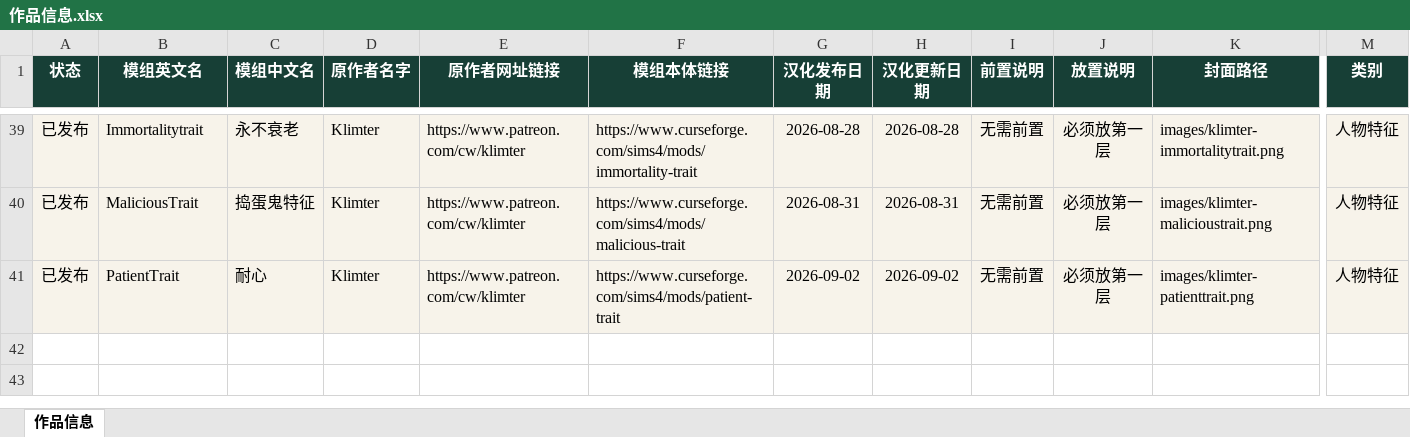
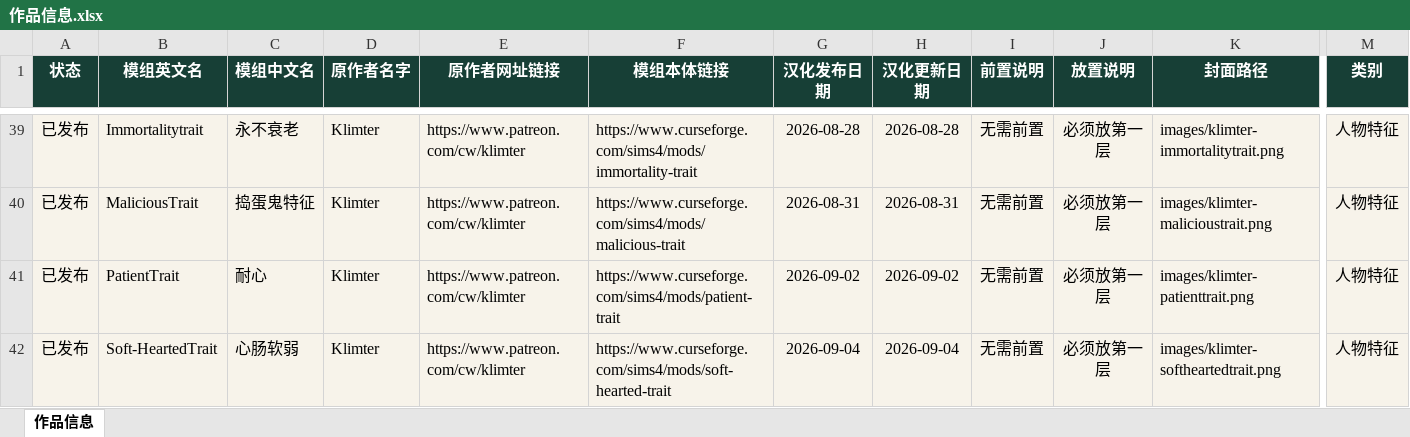
Before and after one commit to niuai-ui/qiuqiu-portfolio, an Excel workbook: 作品信息.xlsx, sheet 作品信息, drawn as a sheet; only a part is shown, gaps mark what is left out; values as stored, in another font and other column widths than the file's, no borders; table styles not drawn; rows hold the shown columns only; the diff names each change by its address in the sheet, - before the commit and + after, or states it on an @@ line.

Commit message:
新增 Klimter - Soft-HeartedTrait 心肠软弱 模组并发布

```diff
--- a/作品信息.xlsx (sheet 作品信息)
+++ b/作品信息.xlsx (sheet 作品信息)
+row 42: 已发布 | Soft-HeartedTrait | 心肠软弱 | Klimter | https://www.patreon.com/cw/klimter | https://www.curseforge.com/sims4/mods/soft-hearted-trait | 2026-09-04 | 2026-09-04 | 无需前置 | 必须放第一层 | images/klimter-softheartedtrait.png | 人物特征
```
Also changed, not shown: 1 other file.
